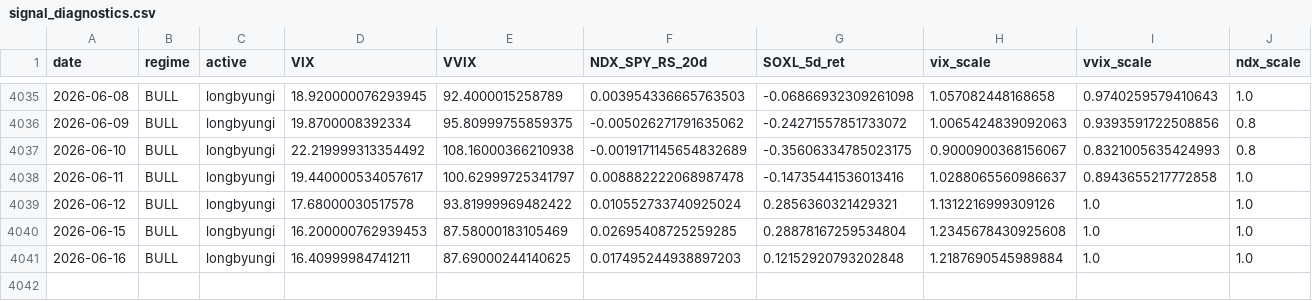
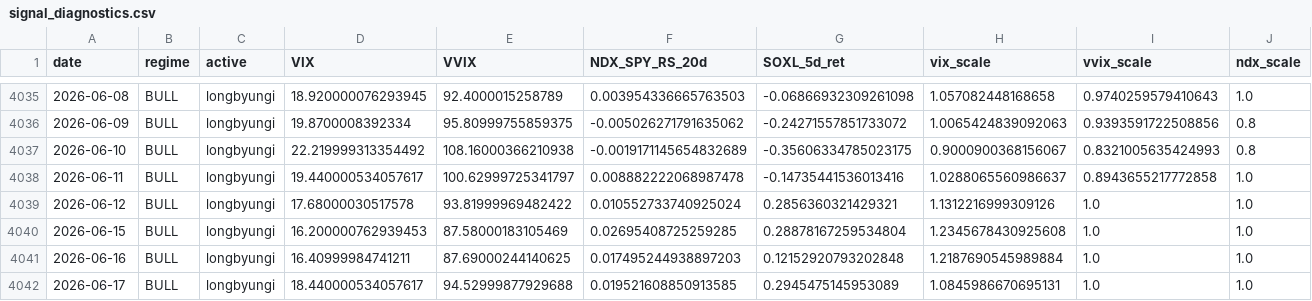
Before and after one commit to sunghakg/yb-mdd-or-dashboard, a CSV file: data/v2_final/signal_diagnostics.csv, drawn as a sheet; only a part is shown, gaps mark what is left out; rows hold the shown columns only; the diff names each change by its address in the sheet, - before the commit and + after, or states it on an @@ line.

```diff
--- a/data/v2_final/signal_diagnostics.csv
+++ b/data/v2_final/signal_diagnostics.csv
+row 4042: 2026-06-17 | BULL | longbyungi | 18.440000534057617 | 94.52999877929688 | 0.019521608850913585 | 0.2945475145953089 | 1.0845986670695131 | 1.0 | 1.0
```
Also changed, not shown: data/v2_final/equity_paths.csv, data/v2_final/trade_log.csv, 4 other files.
